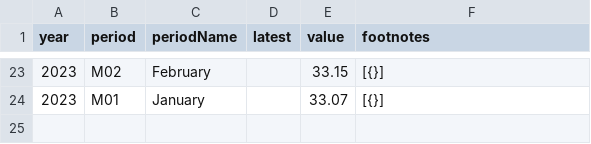
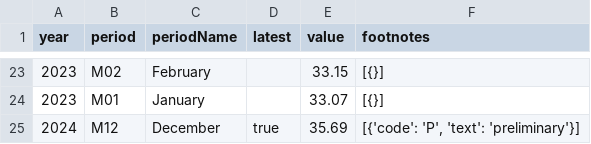
Before and after one commit to Sahithibikumalla15/labor_statistics, a CSV file: data/CES0500000003.csv, drawn as a sheet; only a part is shown, gaps mark what is left out.

```diff
--- a/data/CES0500000003.csv
+++ b/data/CES0500000003.csv
@@ -24 +24,2 @@ year,period,periodName,latest,value,footnotes
 2023,M01,January,,33.07,[{}]
+2024,M12,December,true,35.69,"[{'code': 'P', 'text': 'preliminary'}]"
```
Also changed, not shown: data/CES0500000002.csv, data/CES0500000007.csv, 1 other file.
